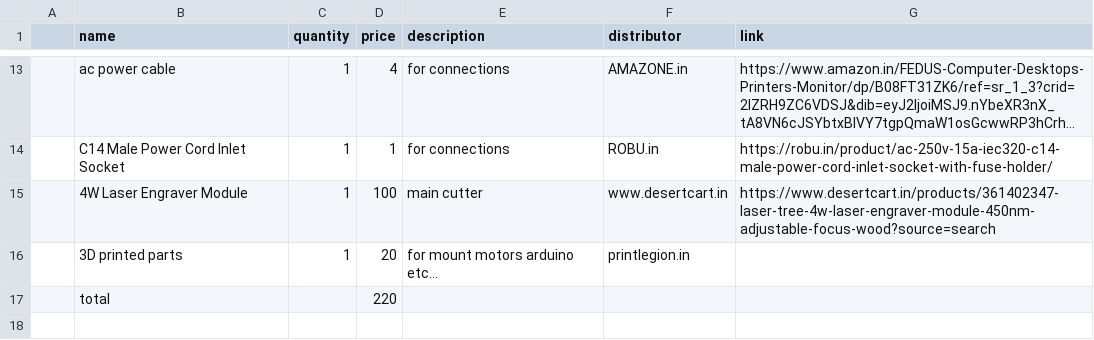
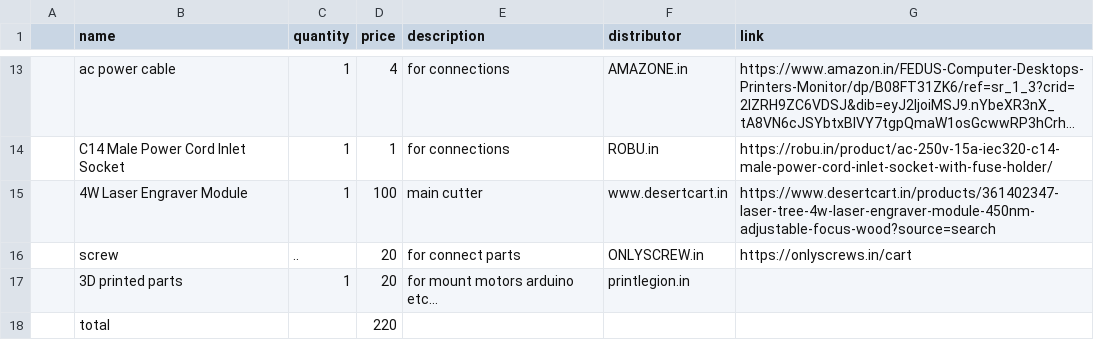
Before and after one commit to sohamboyythrdh6/Laser-CNC, a CSV file: BOM.csv, drawn as a sheet; only a part is shown, gaps mark what is left out; long unchanged cells end in ….

Commit message:
Update BOM.csv

```diff
--- a/BOM.csv
+++ b/BOM.csv
@@ -15,2 +15,3 @@
 ,4W Laser Engraver Module,1,100,main cutter,www.desertcart.in,https://www.desertcart.in/products/361402347-laser-tree-4w-laser-engraver-module-450nm-adjustable-focus-wood?source=search,
+,screw,..,20,for connect parts,ONLYSCREW.in,https://onlyscrews.in/cart,
 ,3D printed parts,1,20,for mount motors arduino etc...,printlegion.in,,
```
